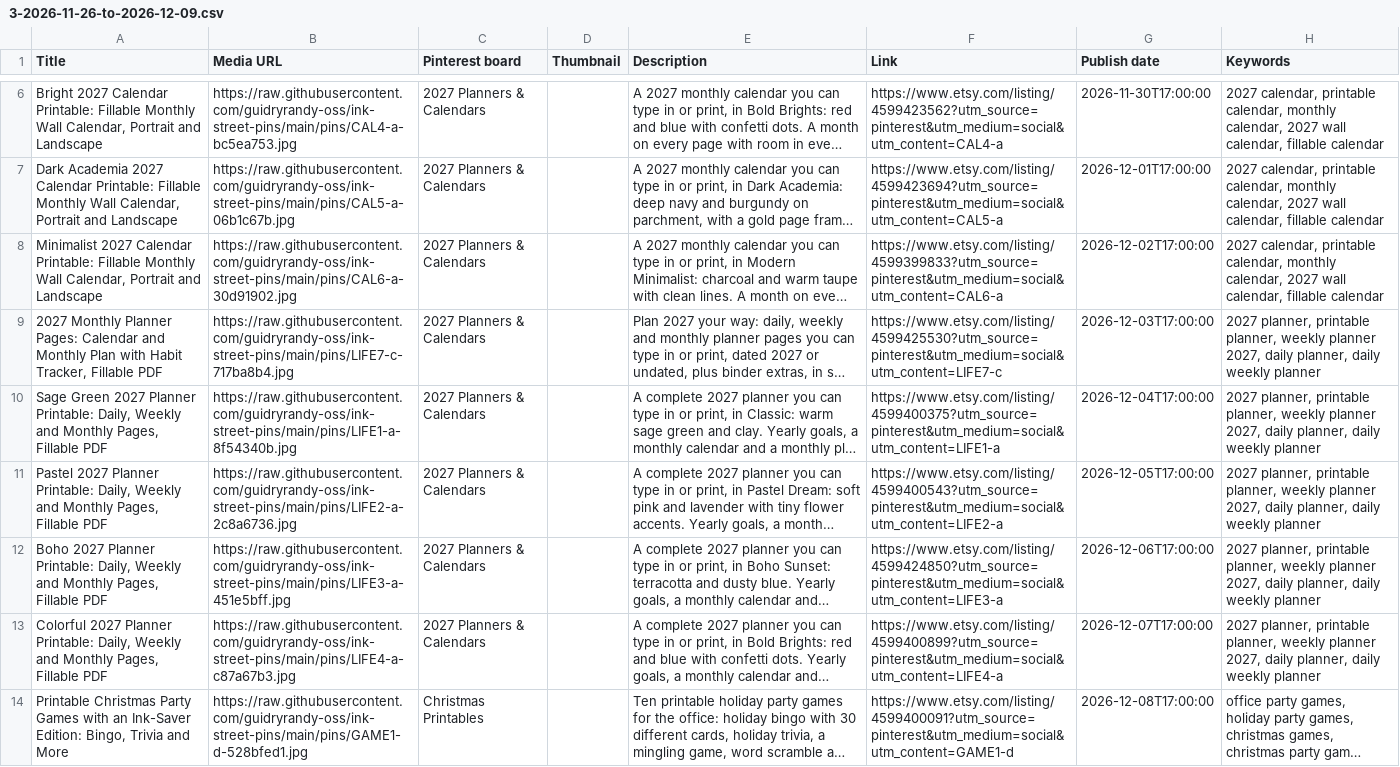
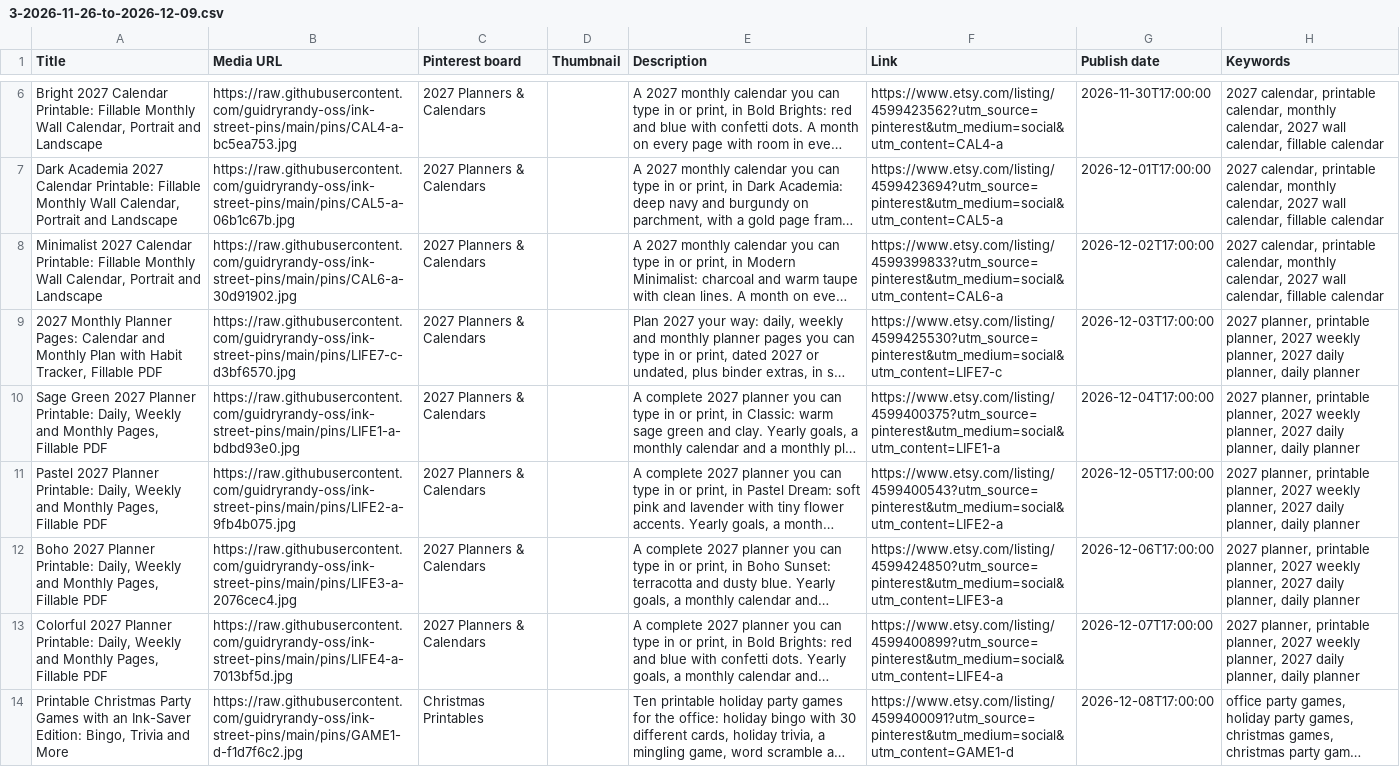
Before and after one commit to guidryrandy-oss/ink-street-pins, a CSV file: bulk/3-2026-11-26-to-2026-12-09.csv, drawn as a sheet; only a part is shown, gaps mark what is left out; long unchanged cells end in …; the diff names each change by its address in the sheet, - before the commit and + after, or states it on an @@ line.

```diff
--- a/bulk/3-2026-11-26-to-2026-12-09.csv
+++ b/bulk/3-2026-11-26-to-2026-12-09.csv
-B9 (Media URL): https://raw.githubusercontent.com/guidryrandy-oss/ink-street-pins/main/pins/LIFE7-c-717ba8b4.jpg
+B9 (Media URL): https://raw.githubusercontent.com/guidryrandy-oss/ink-street-pins/main/pins/LIFE7-c-d3bf6570.jpg
-H9:H13 (Keywords): …printable planner, weekly planner 2027, daily planner, daily weekly planner
+H9:H13 (Keywords): …printable planner, 2027 weekly planner, 2027 daily planner, daily planner
-B10 (Media URL): https://raw.githubusercontent.com/guidryrandy-oss/ink-street-pins/main/pins/LIFE1-a-8f54340b.jpg
+B10 (Media URL): https://raw.githubusercontent.com/guidryrandy-oss/ink-street-pins/main/pins/LIFE1-a-bdbd93e0.jpg
-B11 (Media URL): https://raw.githubusercontent.com/guidryrandy-oss/ink-street-pins/main/pins/LIFE2-a-2c8a6736.jpg
+B11 (Media URL): https://raw.githubusercontent.com/guidryrandy-oss/ink-street-pins/main/pins/LIFE2-a-9fb4b075.jpg
-B12 (Media URL): https://raw.githubusercontent.com/guidryrandy-oss/ink-street-pins/main/pins/LIFE3-a-451e5bff.jpg
+B12 (Media URL): https://raw.githubusercontent.com/guidryrandy-oss/ink-street-pins/main/pins/LIFE3-a-2076cec4.jpg
-B13 (Media URL): https://raw.githubusercontent.com/guidryrandy-oss/ink-street-pins/main/pins/LIFE4-a-c87a67b3.jpg
+B13 (Media URL): https://raw.githubusercontent.com/guidryrandy-oss/ink-street-pins/main/pins/LIFE4-a-7013bf5d.jpg
-B14 (Media URL): https://raw.githubusercontent.com/guidryrandy-oss/ink-street-pins/main/pins/GAME1-d-528bfed1.jpg
+B14 (Media URL): https://raw.githubusercontent.com/guidryrandy-oss/ink-street-pins/main/pins/GAME1-d-f1d7f6c2.jpg
```
Also changed, not shown: bulk/4-2026-12-10-to-2026-12-17.csv, 20 other files.
